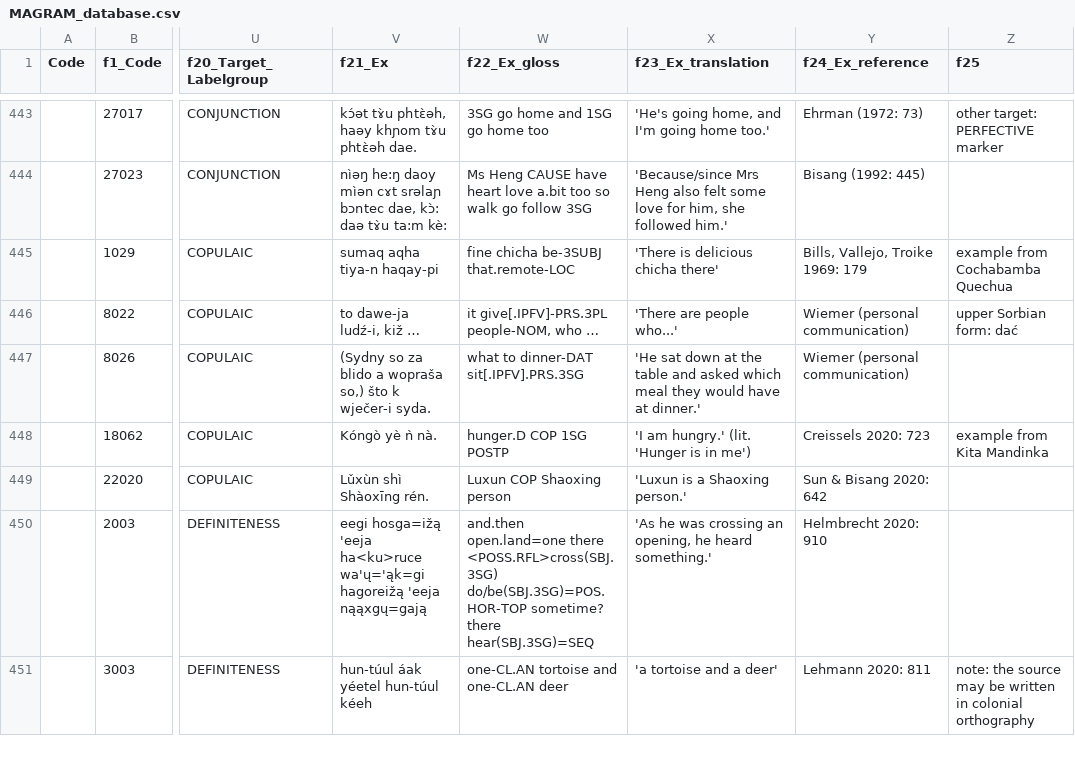
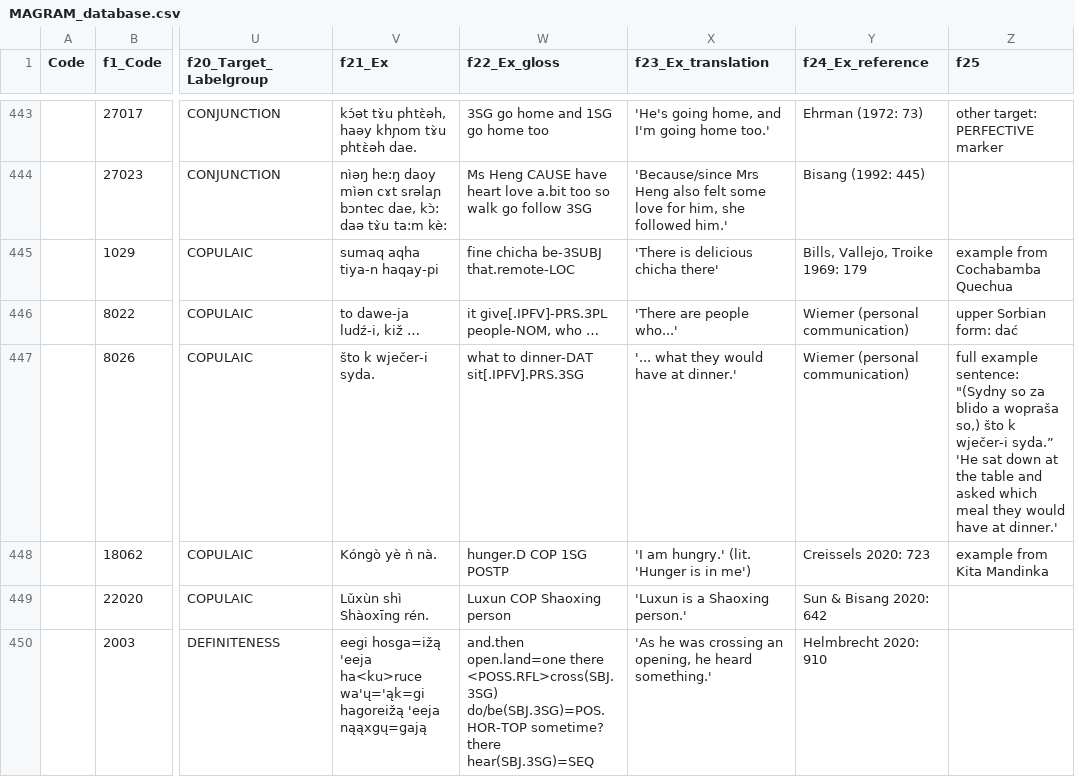
Before and after one commit to cldf-datasets/magram, a CSV file: raw/MAGRAM_database.csv, drawn as a sheet; only a part is shown, gaps mark what is left out; the shorter side is filled out with more unchanged rows; the diff names each change by its address in the sheet, - before the commit and + after, or states it on an @@ line.

Commit message:
1 misaligned example repaired

```diff
--- a/raw/MAGRAM_database.csv
+++ b/raw/MAGRAM_database.csv
-V447 (f21_Ex): (Sydny so za blido a wopraša so,) što k wječer-i syda.
+V447 (f21_Ex): što k wječer-i syda.
-X447 (f23_Ex_translation): 'He sat down at the table and asked which meal they would…
+X447 (f23_Ex_translation): '... what they would…
-Z447 (f25): (empty)
+Z447 (f25): full example sentence: "(Sydny so za blido a wopraša so,) što k wječer-i syda.” 'He sat down at the table and asked which meal they would have at dinner.'
```
